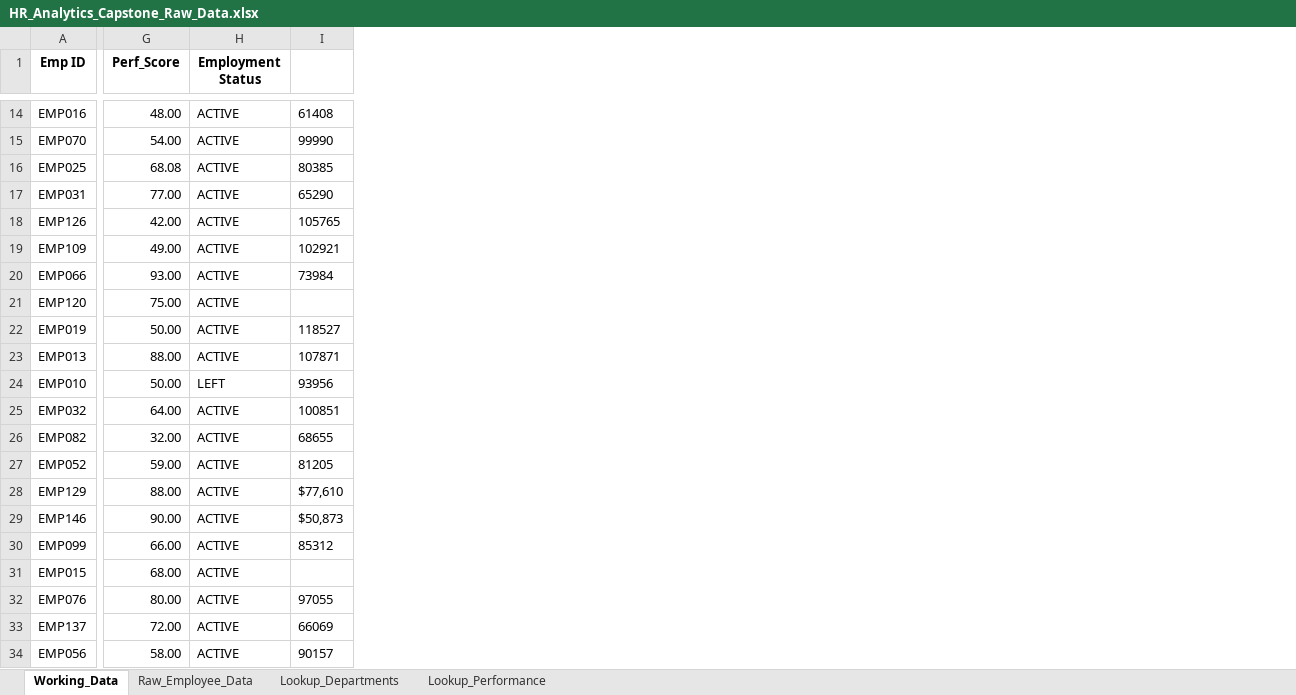
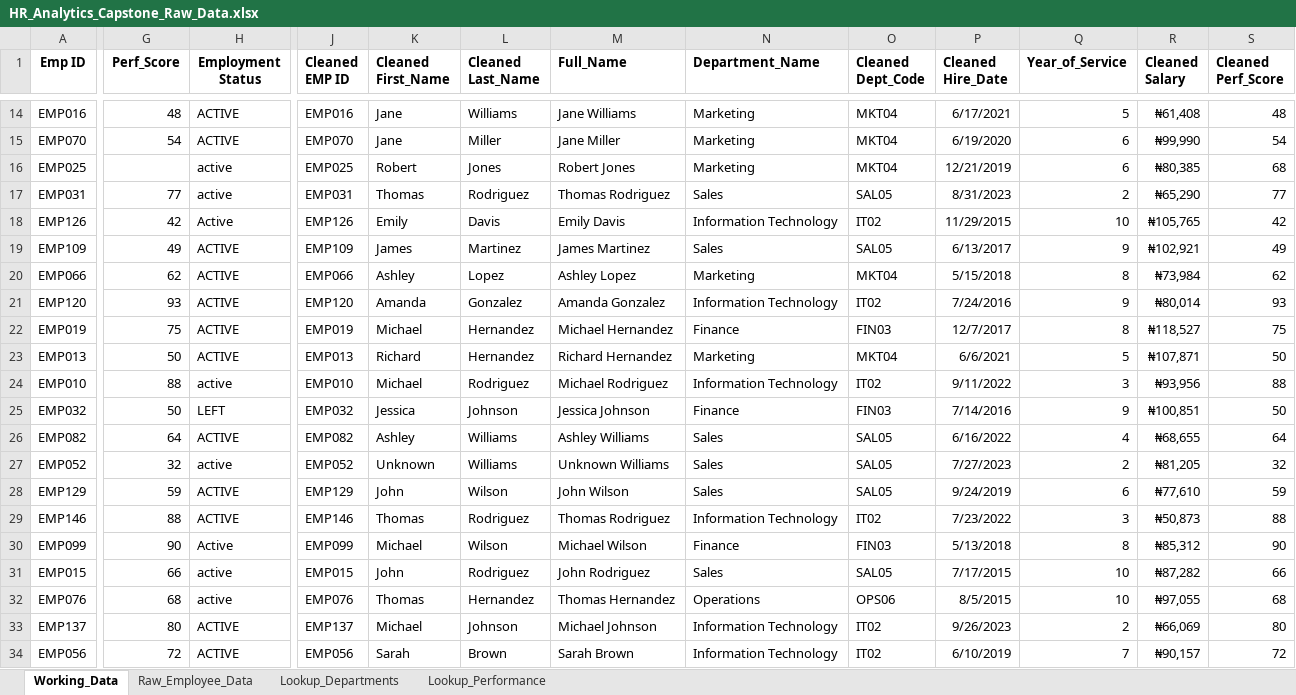
Before and after one commit to Adamu-Jauro-Abubakar/Excel-Capstone-Project, an Excel workbook: data/HR_Analytics_Capstone_Raw_Data.xlsx, sheet Working_Data, drawn as a sheet; only a part is shown, gaps mark what is left out; values as stored, in another font and other column widths than the file's, no borders; removed rows and columns are numbered as before the commit, all else as after; the diff covers the shown part only; the diff names each change by its address in the sheet, - before the commit and + after, or states it on an @@ line.

Commit message:
I created five new column

```diff
--- a/data/HR_Analytics_Capstone_Raw_Data.xlsx (sheet Working_Data)
+++ b/data/HR_Analytics_Capstone_Raw_Data.xlsx (sheet Working_Data)
-column I, rows 14-34: 61408 | 99990 | 80385 | 65290 | 105765 | 102921 | 73984 |  | 118527 | 107871 | 93956 | 100851 | 68655 | 81205 | $77,610 | $50,873 | 85312 |  | 97055 | 66069 | 90157
+column J (Cleaned EMP ID), rows 14-34: EMP016 | EMP070 | EMP025 | EMP031 | EMP126 | EMP109 | EMP066 | EMP120 | EMP019 | EMP013 | EMP010 | EMP032 | EMP082 | EMP052 | EMP129 | EMP146 | EMP099 | EMP015 | EMP076 | EMP137 | EMP056
+column K (Cleaned First_Name), rows 14-34: Jane | Jane | Robert | Thomas | Emily | James | Ashley | Amanda | Michael | Richard | Michael | Jessica | Ashley | Unknown | John | Thomas | Michael | John | Thomas | Michael | Sarah
+column L (Cleaned Last_Name), rows 14-34: Williams | Miller | Jones | Rodriguez | Davis | Martinez | Lopez | Gonzalez | Hernandez | Hernandez | Rodriguez | Johnson | Williams | Williams | Wilson | Rodriguez | Wilson | Rodriguez | Hernandez | Johnson | Brown
+column M (Full_Name), rows 14-34: Jane Williams | Jane Miller | Robert Jones | Thomas Rodriguez | Emily Davis | James Martinez | Ashley Lopez | Amanda Gonzalez | Michael Hernandez | Richard Hernandez | Michael Rodriguez | Jessica Johnson | Ashley Williams | Unknown Williams | John Wilson | Thomas Rodriguez | Michael Wilson | John Rodriguez | Thomas Hernandez | Michael Johnson | Sarah Brown
+column N (Department_Name), rows 14-34: Marketing | Marketing | Marketing | Sales | Information Technology | Sales | Marketing | Information Technology | Finance | Marketing | Information Technology | Finance | Sales | Sales | Sales | Information Technology | Finance | Sales | Operations | Information Technology | Information Technology
+column O (Cleaned Dept_Code), rows 14-34: MKT04 | MKT04 | MKT04 | SAL05 | IT02 | SAL05 | MKT04 | IT02 | FIN03 | MKT04 | IT02 | FIN03 | SAL05 | SAL05 | SAL05 | IT02 | FIN03 | SAL05 | OPS06 | IT02 | IT02
+column P (Cleaned Hire_Date), rows 14-34: 6/17/2021 | 6/19/2020 | 12/21/2019 | 8/31/2023 | 11/29/2015 | 6/13/2017 | 5/15/2018 | 7/24/2016 | 12/7/2017 | 6/6/2021 | 9/11/2022 | 7/14/2016 | 6/16/2022 | 7/27/2023 | 9/24/2019 | 7/23/2022 | 5/13/2018 | 7/17/2015 | 8/5/2015 | 9/26/2023 | 6/10/2019
+column Q (Year_of_Service), rows 14-34: 5 | 6 | 6 | 2 | 10 | 9 | 8 | 9 | 8 | 5 | 3 | 9 | 4 | 2 | 6 | 3 | 8 | 10 | 10 | 2 | 7
+column R (Cleaned Salary), rows 14-34: ₦61,408 | ₦99,990 | ₦80,385 | ₦65,290 | ₦105,765 | ₦102,921 | ₦73,984 | ₦80,014 | ₦118,527 | ₦107,871 | ₦93,956 | ₦100,851 | ₦68,655 | ₦81,205 | ₦77,610 | ₦50,873 | ₦85,312 | ₦87,282 | ₦97,055 | ₦66,069 | ₦90,157
+column S (Cleaned Perf_Score), rows 14-34: 48 | 54 | 68 | 77 | 42 | 49 | 62 | 93 | 75 | 50 | 88 | 50 | 64 | 32 | 59 | 88 | 90 | 66 | 68 | 80 | 72
-G14 (Perf_Score): 48.00
+G14 (Perf_Score): 48
-G15 (Perf_Score): 54.00
+G15 (Perf_Score): 54
-G16 (Perf_Score): 68.08
+G16 (Perf_Score): (empty)
-H16:H17 (Employment Status): ACTIVE
+H16:H17 (Employment Status): active
-G17 (Perf_Score): 77.00
+G17 (Perf_Score): 77
-G18 (Perf_Score): 42.00
+G18 (Perf_Score): 42
-H18 (Employment Status): ACTIVE
+H18 (Employment Status): Active
-G19 (Perf_Score): 49.00
+G19 (Perf_Score): 49
-G20 (Perf_Score): 93.00
+G20 (Perf_Score): 62
-G21 (Perf_Score): 75.00
+G21 (Perf_Score): 93
-G22 (Perf_Score): 50.00
+G22 (Perf_Score): 75
-G23 (Perf_Score): 88.00
+G23 (Perf_Score): 50
-G24 (Perf_Score): 50.00
+G24 (Perf_Score): 88
-H24 (Employment Status): LEFT
+H24 (Employment Status): active
-G25 (Perf_Score): 64.00
+G25 (Perf_Score): 50
-H25 (Employment Status): ACTIVE
+H25 (Employment Status): LEFT
-G26 (Perf_Score): 32.00
+G26 (Perf_Score): 64
-G27 (Perf_Score): 59.00
+G27 (Perf_Score): 32
-H27 (Employment Status): ACTIVE
+H27 (Employment Status): active
-G28 (Perf_Score): 88.00
+G28 (Perf_Score): 59
-G29 (Perf_Score): 90.00
+G29 (Perf_Score): 88
-G30 (Perf_Score): 66.00
+G30 (Perf_Score): 90
-H30 (Employment Status): ACTIVE
+H30 (Employment Status): Active
-G31 (Perf_Score): 68.00
+G31 (Perf_Score): 66
-H31:H32 (Employment Status): ACTIVE
+H31:H32 (Employment Status): active
-G32 (Perf_Score): 80.00
+G32 (Perf_Score): 68
-G33 (Perf_Score): 72.00
+G33 (Perf_Score): 80
-G34 (Perf_Score): 58.00
+G34 (Perf_Score): 72
```
Also changed, not shown: 4 added columns, 253 edited cells and cell formats elsewhere in this sheet, sheet Raw_Employee_Data, 1 other file.
